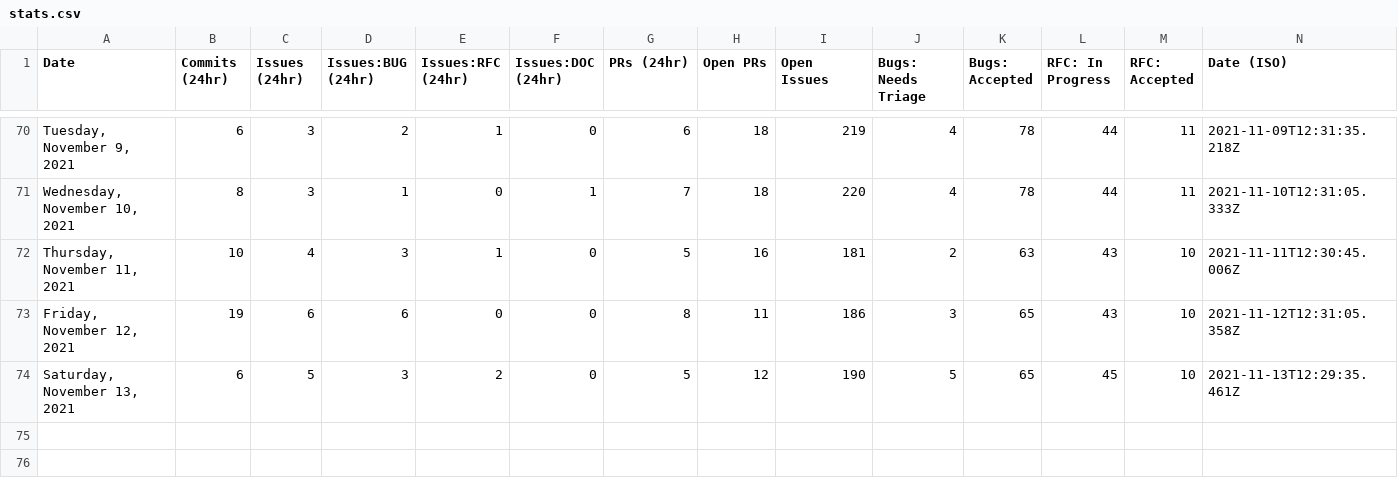
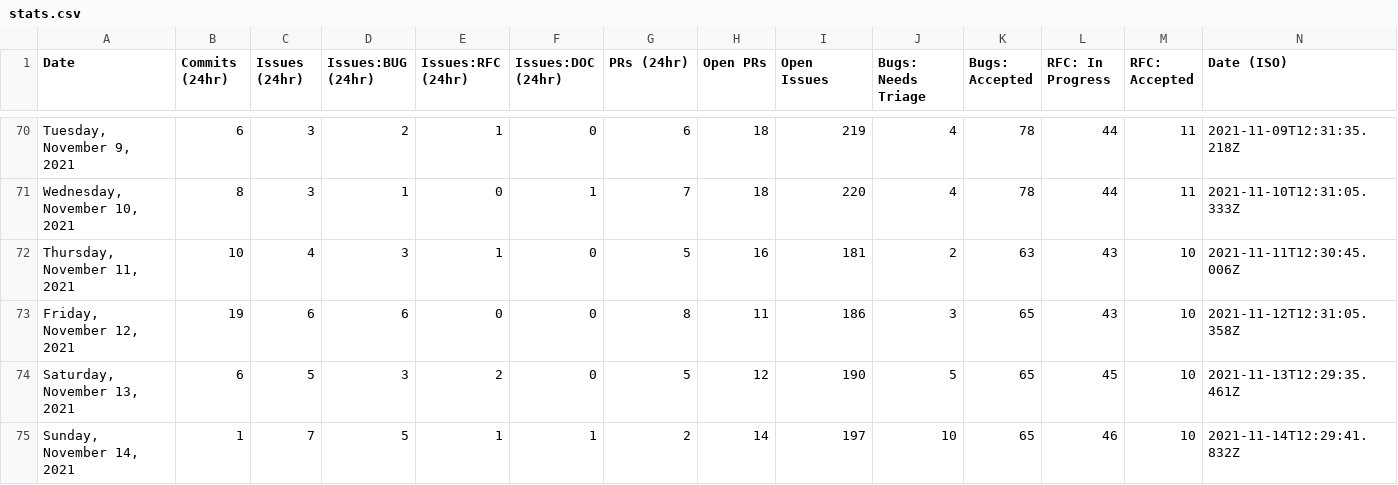
Before and after one commit to trashhalo/astro, a CSV file: scripts/stats/stats.csv, drawn as a sheet; only a part is shown, gaps mark what is left out; the diff names each change by its address in the sheet, - before the commit and + after, or states it on an @@ line.

```diff
--- a/scripts/stats/stats.csv
+++ b/scripts/stats/stats.csv
+row 75: Sunday, November 14, 2021 | 1 | 7 | 5 | 1 | 1 | 2 | 14 | 197 | 10 | 65 | 46 | 10 | 2021-11-14T12:29:41.832Z
```
